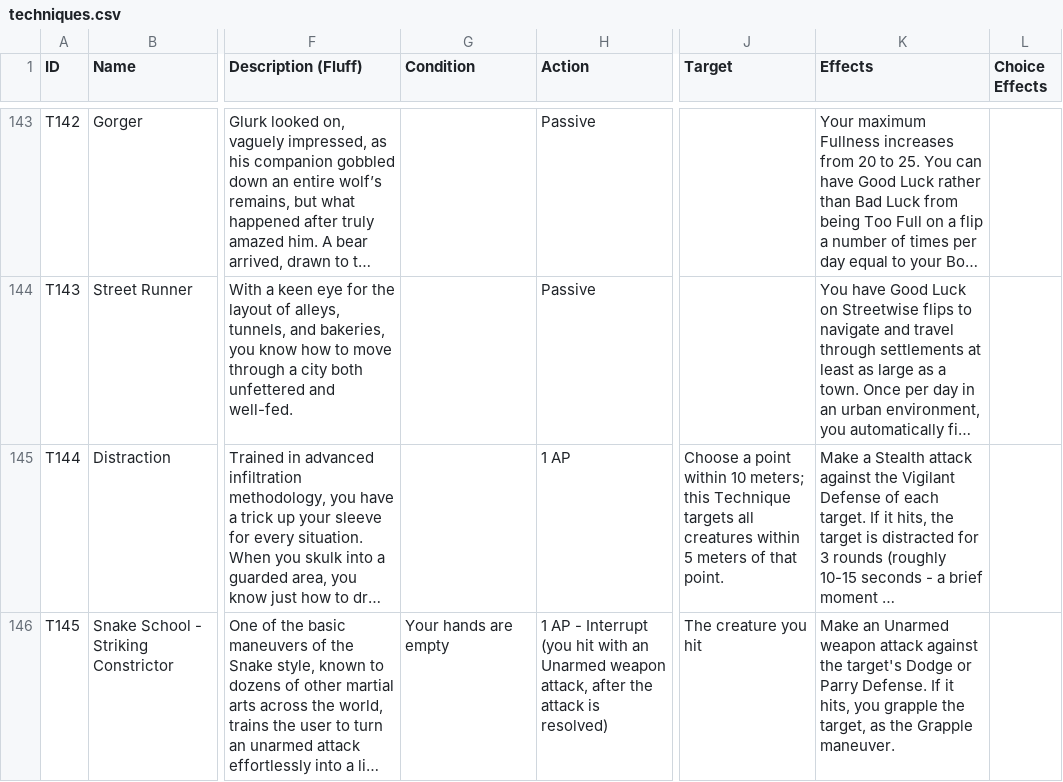
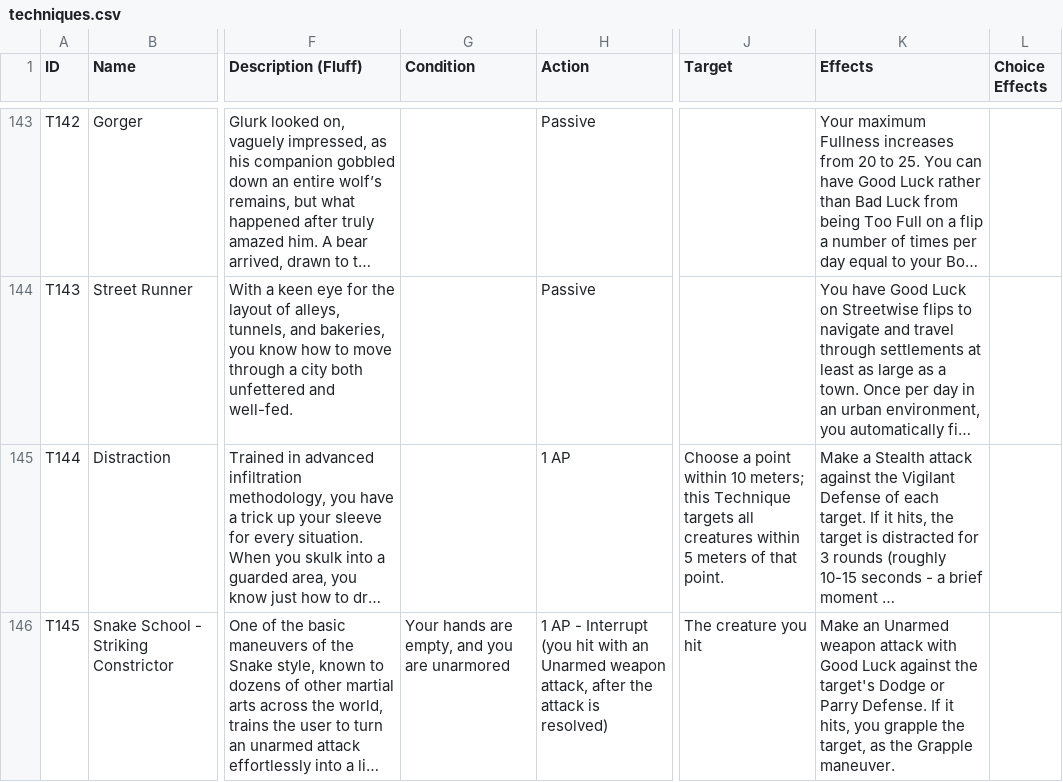
Before and after one commit to sessorach/flagonquest, a CSV file: scripts/techniques.csv, drawn as a sheet; only a part is shown, gaps mark what is left out; long unchanged cells end in …; the diff names each change by its address in the sheet, - before the commit and + after, or states it on an @@ line.

```diff
--- a/scripts/techniques.csv
+++ b/scripts/techniques.csv
-G146 (Condition): Your hands are empty
+G146 (Condition): Your hands are empty, and you are unarmored
-K146 (Effects): …weapon attack against the…
+K146 (Effects): …weapon attack with Good Luck against the…
```
Also changed, not shown: 2 other files.
